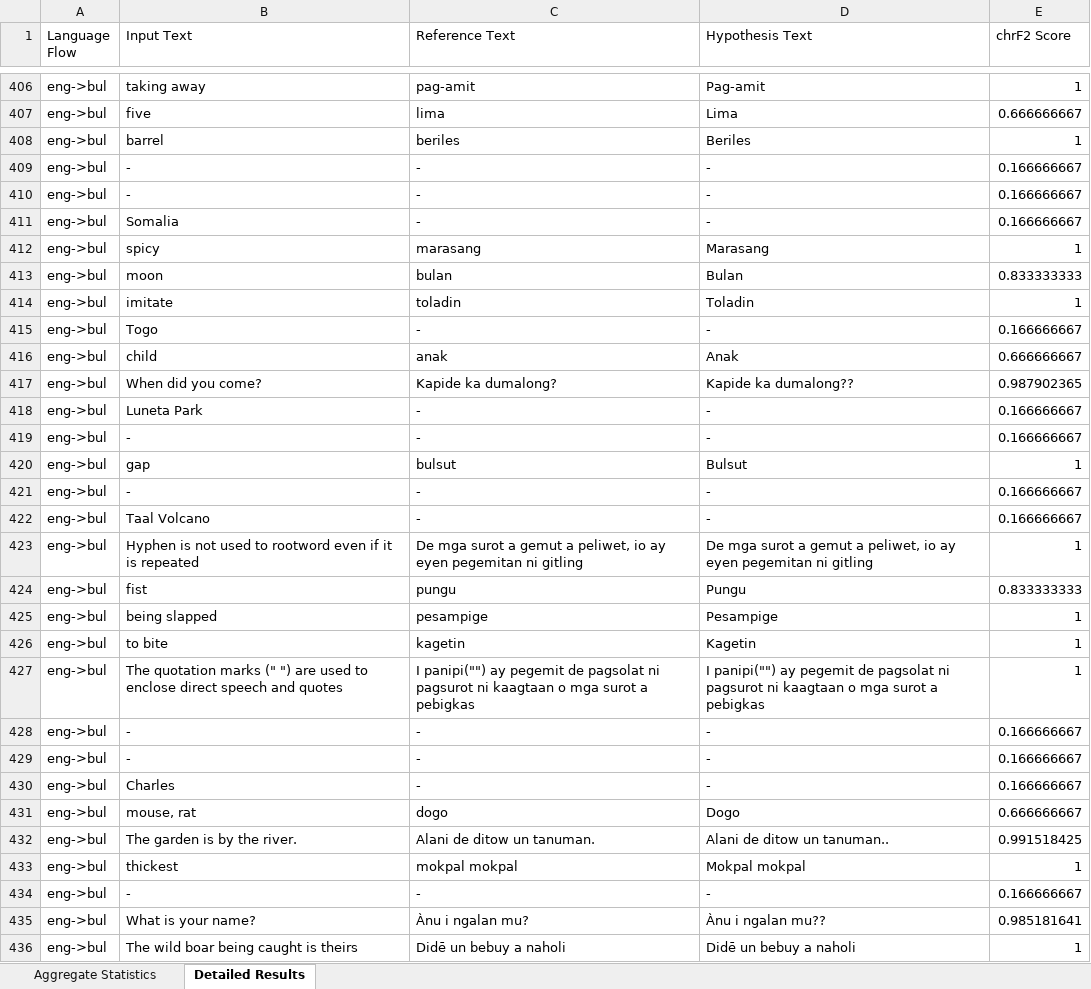
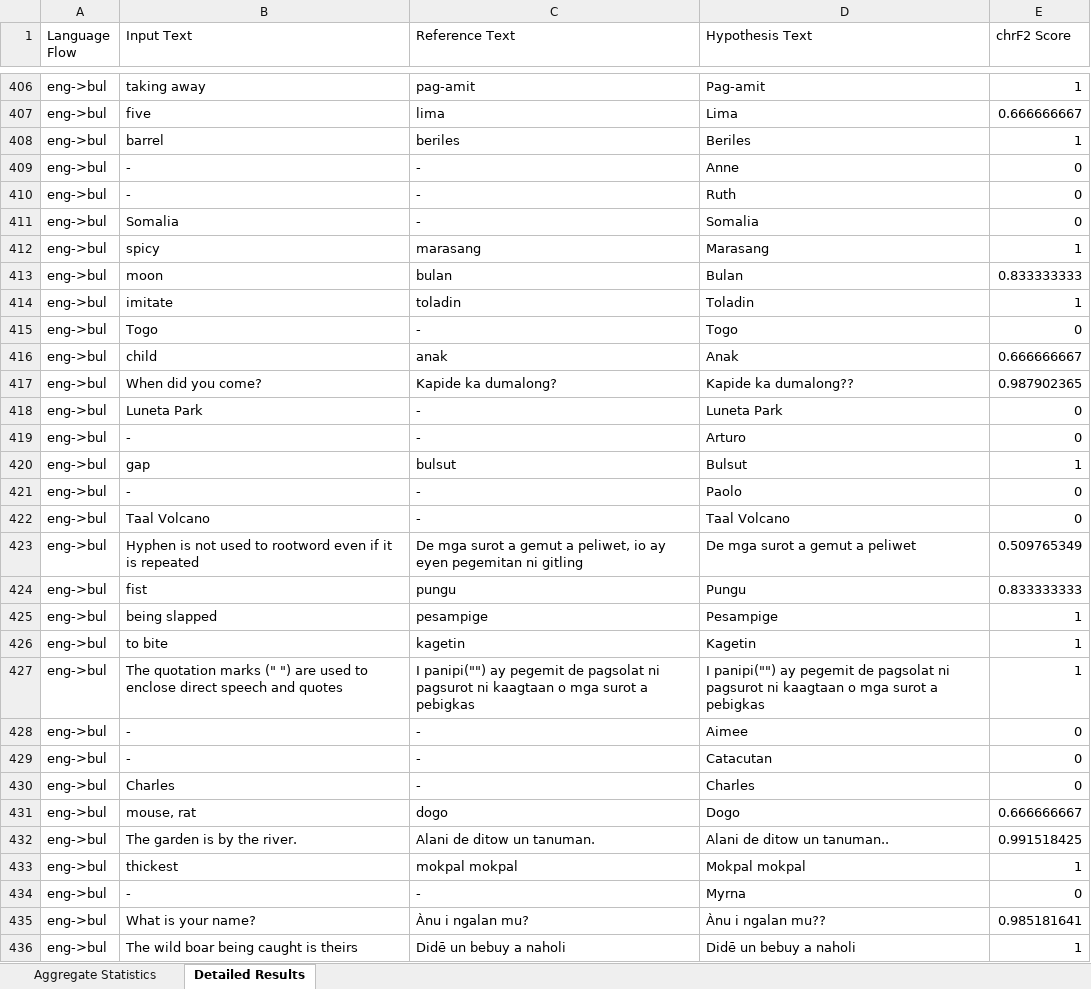
Before and after one commit to TwN1028/BulosFrontEnd, an Excel workbook: app/translation_evaluation_chrf2.xlsx, sheet Detailed Results, drawn as a sheet; only a part is shown, gaps mark what is left out; values as stored, in another font and other column widths than the file's, no borders; the diff covers the shown part only; the diff names each change by its address in the sheet, - before the commit and + after, or states it on an @@ line.

```diff
--- a/app/translation_evaluation_chrf2.xlsx (sheet Detailed Results)
+++ b/app/translation_evaluation_chrf2.xlsx (sheet Detailed Results)
-D409 (Hypothesis Text): -
+D409 (Hypothesis Text): Anne
-E409:E411 (chrF2 Score): 0.166666667
+E409:E411 (chrF2 Score): 0
-D410 (Hypothesis Text): -
+D410 (Hypothesis Text): Ruth
-D411 (Hypothesis Text): -
+D411 (Hypothesis Text): Somalia
-D415 (Hypothesis Text): -
+D415 (Hypothesis Text): Togo
-E415 (chrF2 Score): 0.166666667
+E415 (chrF2 Score): 0
-D418 (Hypothesis Text): -
+D418 (Hypothesis Text): Luneta Park
-E418:E419 (chrF2 Score): 0.166666667
+E418:E419 (chrF2 Score): 0
-D419 (Hypothesis Text): -
+D419 (Hypothesis Text): Arturo
-D421 (Hypothesis Text): -
+D421 (Hypothesis Text): Paolo
-E421:E422 (chrF2 Score): 0.166666667
+E421:E422 (chrF2 Score): 0
-D422 (Hypothesis Text): -
+D422 (Hypothesis Text): Taal Volcano
-D423 (Hypothesis Text): …gemut a peliwet, io ay eyen pegemitan ni gitling
+D423 (Hypothesis Text): …gemut a peliwet
-E423 (chrF2 Score): 1
+E423 (chrF2 Score): 0.509765349
-D428 (Hypothesis Text): -
+D428 (Hypothesis Text): Aimee
-E428:E430 (chrF2 Score): 0.166666667
+E428:E430 (chrF2 Score): 0
-D429 (Hypothesis Text): -
+D429 (Hypothesis Text): Catacutan
-D430 (Hypothesis Text): -
+D430 (Hypothesis Text): Charles
-D434 (Hypothesis Text): -
+D434 (Hypothesis Text): Myrna
-E434 (chrF2 Score): 0.166666667
+E434 (chrF2 Score): 0
```
Also changed, not shown: 972 edited cells elsewhere in this sheet, sheet Aggregate Statistics, 26 other files.
